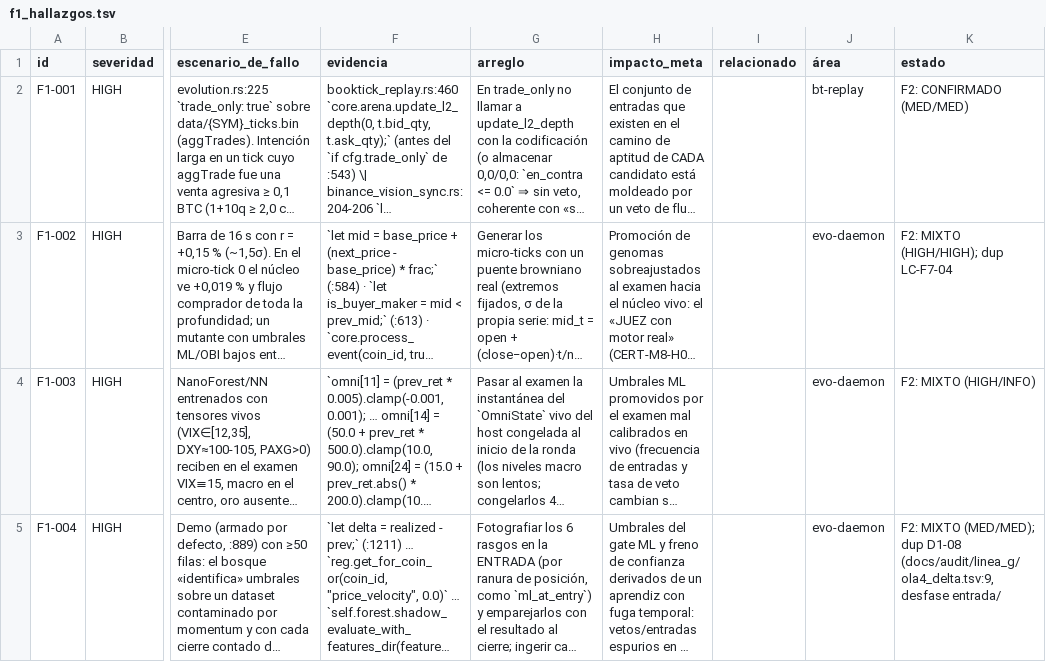
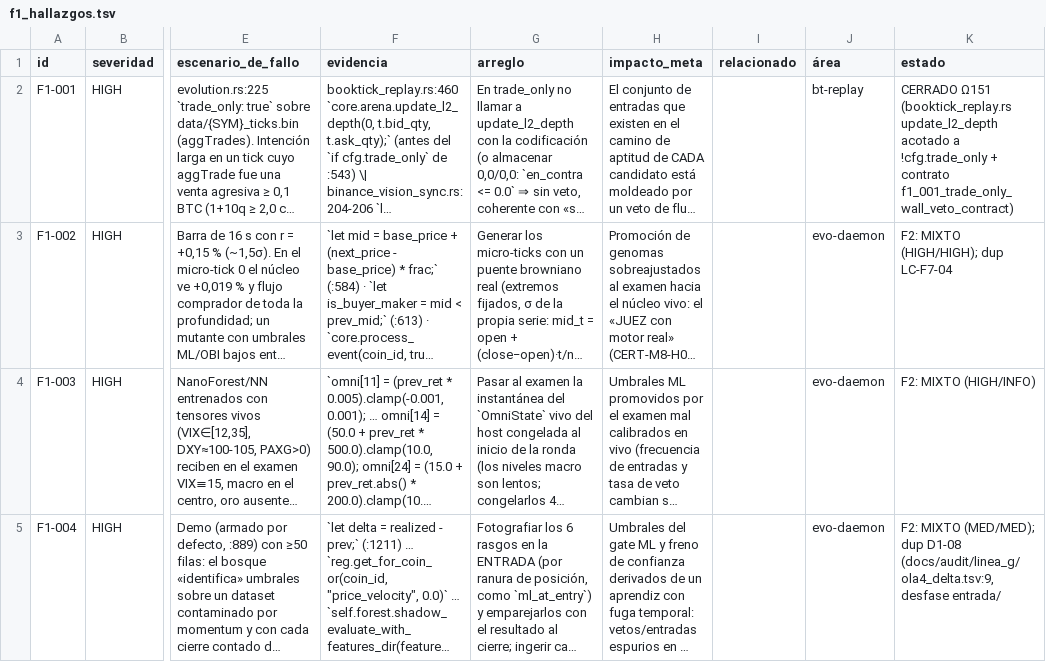
Before and after one commit to Jhona-la/Trader-Gemini, a TSV file: docs/audit/fable/f1_hallazgos.tsv, drawn as a sheet; only a part is shown, gaps mark what is left out; long unchanged cells end in …; the diff covers the shown part only; the diff names each change by its address in the sheet, - before the commit and + after, or states it on an @@ line.

```diff
--- a/docs/audit/fable/f1_hallazgos.tsv
+++ b/docs/audit/fable/f1_hallazgos.tsv
-K2 (estado): F2: CONFIRMADO (MED/MED)
+K2 (estado): CERRADO Ω151 (booktick_replay.rs update_l2_depth acotado a !cfg.trade_only + contrato f1_001_trade_only_wall_veto_contract)
```
Also changed, not shown: 5 edited cells elsewhere in this file, docs/audit/linea_g/ola8_revision.tsv, 10 other files.
